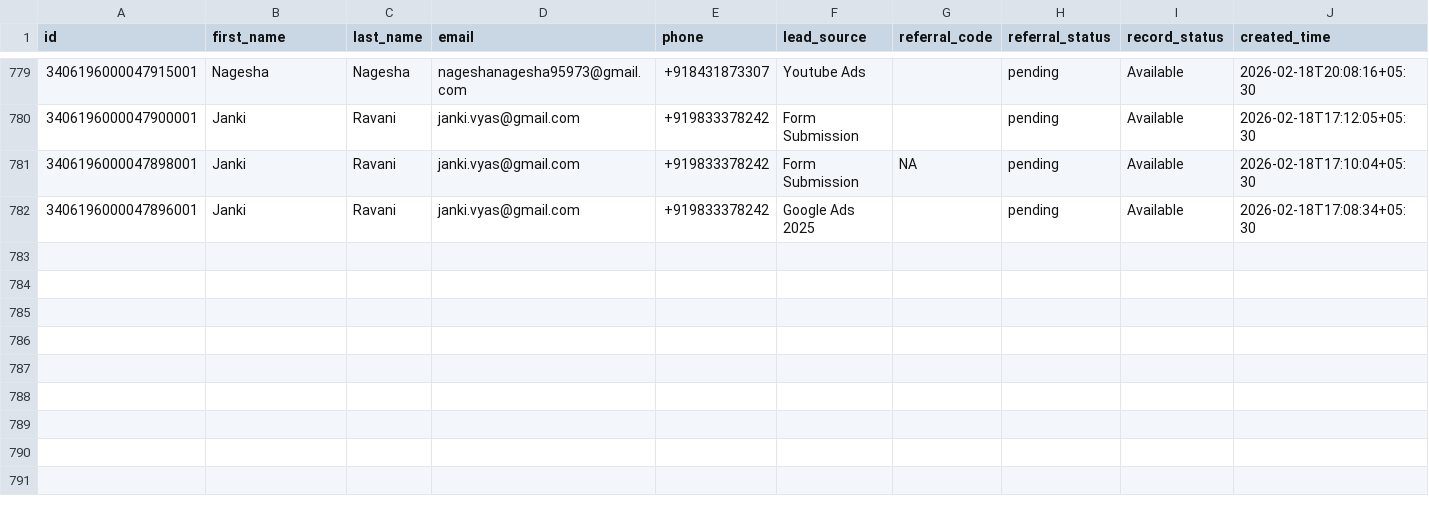
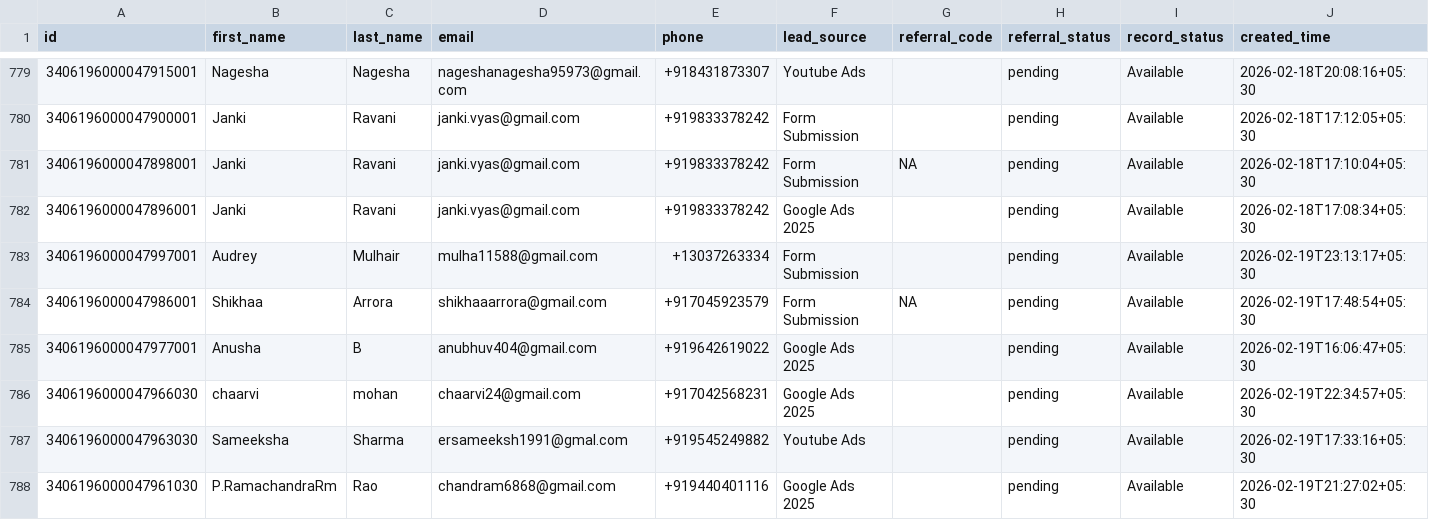
Before and after one commit to navneet-xmonks/leads, a CSV file: erickson_leads.csv, drawn as a sheet; only a part is shown, gaps mark what is left out; rows hold the shown columns only; the diff names each change by its address in the sheet, - before the commit and + after, or states it on an @@ line.

```diff
--- a/erickson_leads.csv
+++ b/erickson_leads.csv
+row 783: 3406196000047997001 | Audrey | Mulhair | mulha11588@gmail.com | +13037263334 | Form Submission |  | pending | Available | 2026-02-19T23:13:17+05:30
+row 784: 3406196000047986001 | Shikhaa | Arrora | shikhaaarrora@gmail.com | +917045923579 | Form Submission | NA | pending | Available | 2026-02-19T17:48:54+05:30
+row 785: 3406196000047977001 | Anusha | B | anubhuv404@gmail.com | +919642619022 | Google Ads 2025 |  | pending | Available | 2026-02-19T16:06:47+05:30
+row 786: 3406196000047966030 | chaarvi | mohan | chaarvi24@gmail.com | +917042568231 | Google Ads 2025 |  | pending | Available | 2026-02-19T22:34:57+05:30
+row 787: 3406196000047963030 | Sameeksha | Sharma | ersameeksh1991@gmal.com | +919545249882 | Youtube Ads |  | pending | Available | 2026-02-19T17:33:16+05:30
+row 788: 3406196000047961030 | P.RamachandraRm | Rao | chandram6868@gmail.com | +919440401116 | Google Ads 2025 |  | pending | Available | 2026-02-19T21:27:02+05:30
```
Also changed, not shown: 3 other files.
